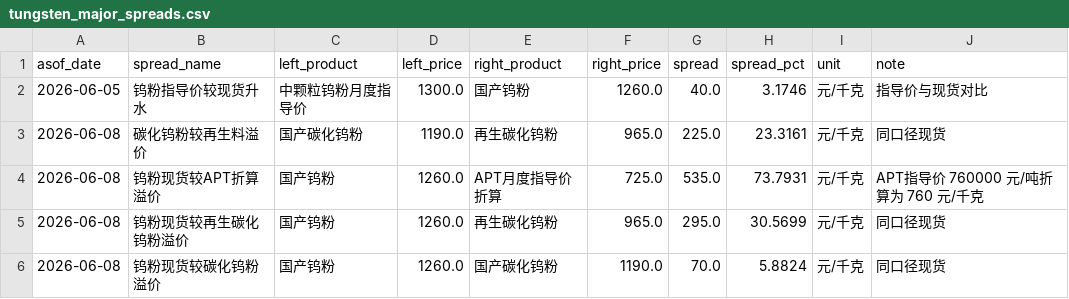
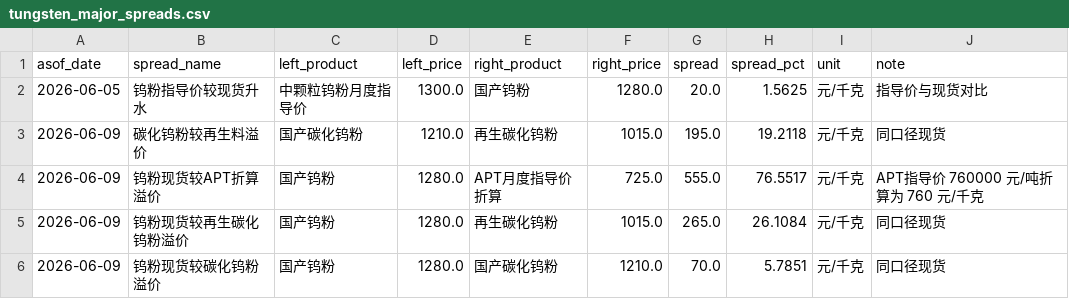
Before and after one commit to unclejeremy728/jeremy, a CSV file: tungsten/tungsten_major_spreads.csv, drawn as a sheet.

```diff
--- a/tungsten/tungsten_major_spreads.csv
+++ b/tungsten/tungsten_major_spreads.csv
@@ -1,6 +1,6 @@
 asof_date,spread_name,left_product,left_price,right_product,right_price,spread,spread_pct,unit,note
-2026-06-05,钨粉指导价较现货升水,中颗粒钨粉月度指导价,1300.0,国产钨粉,1260.0,40.0,3.1746,元/千克,指导价与现货对比
-2026-06-08,碳化钨粉较再生料溢价,国产碳化钨粉,1190.0,再生碳化钨粉,965.0,225.0,23.3161,元/千克,同口径现货
-2026-06-08,钨粉现货较APT折算溢价,国产钨粉,1260.0,APT月度指导价折算,725.0,535.0,73.7931,元/千克,APT指导价 760000 元/吨折算为 760 元/千克
-2026-06-08,钨粉现货较再生碳化钨粉溢价,国产钨粉,1260.0,再生碳化钨粉,965.0,295.0,30.5699,元/千克,同口径现货
-2026-06-08,钨粉现货较碳化钨粉溢价,国产钨粉,1260.0,国产碳化钨粉,1190.0,70.0,5.8824,元/千克,同口径现货
+2026-06-05,钨粉指导价较现货升水,中颗粒钨粉月度指导价,1300.0,国产钨粉,1280.0,20.0,1.5625,元/千克,指导价与现货对比
+2026-06-09,碳化钨粉较再生料溢价,国产碳化钨粉,1210.0,再生碳化钨粉,1015.0,195.0,19.2118,元/千克,同口径现货
+2026-06-09,钨粉现货较APT折算溢价,国产钨粉,1280.0,APT月度指导价折算,725.0,555.0,76.5517,元/千克,APT指导价 760000 元/吨折算为 760 元/千克
+2026-06-09,钨粉现货较再生碳化钨粉溢价,国产钨粉,1280.0,再生碳化钨粉,1015.0,265.0,26.1084,元/千克,同口径现货
+2026-06-09,钨粉现货较碳化钨粉溢价,国产钨粉,1280.0,国产碳化钨粉,1210.0,70.0,5.7851,元/千克,同口径现货
```
Also changed, not shown: tungsten/tungsten_cross_market_spreads.csv, tungsten/tungsten_regional_price_snapshot.csv, 2 other files.
